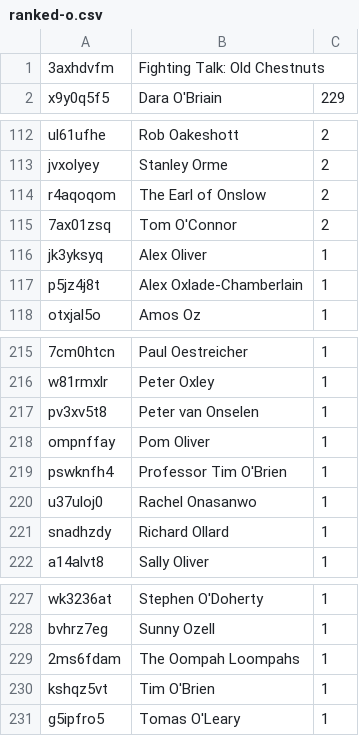
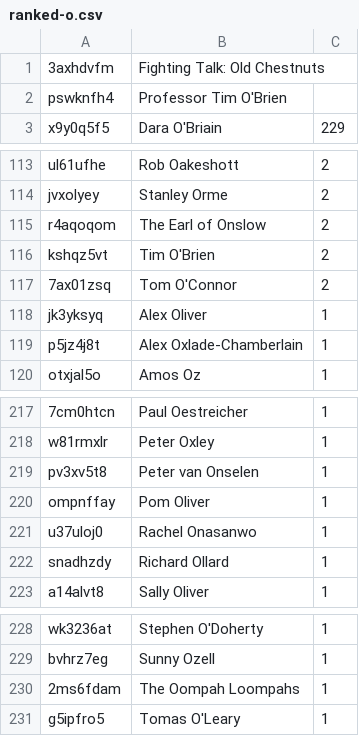
Before and after one commit to slowe/panelshows, a CSV file: people/ranked-o.csv, drawn as a sheet; only a part is shown, gaps mark what is left out; removed rows and columns are numbered as before the commit, all else as after; the diff names each change by its address in the sheet, - before the commit and + after, or states it on an @@ line.

Commit message:
Update Tim O'Brien's Wiki links and d.o.b.

```diff
--- a/people/ranked-o.csv
+++ b/people/ranked-o.csv
+row 2: pswknfh4 | Professor Tim O'Brien
+row 116: kshqz5vt | Tim O'Brien | 2
-row 219: pswknfh4 | Professor Tim O'Brien | 1
-row 230: kshqz5vt | Tim O'Brien | 1
```
Also changed, not shown: people/people.tsv, people/ranked-p.csv, 7 other files.
